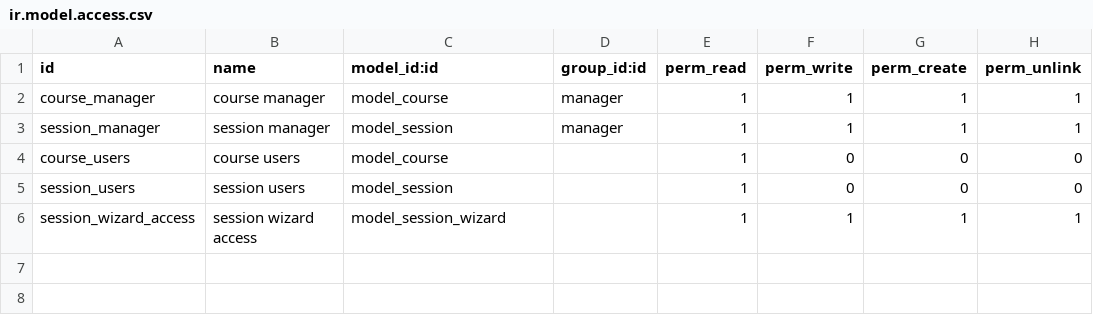
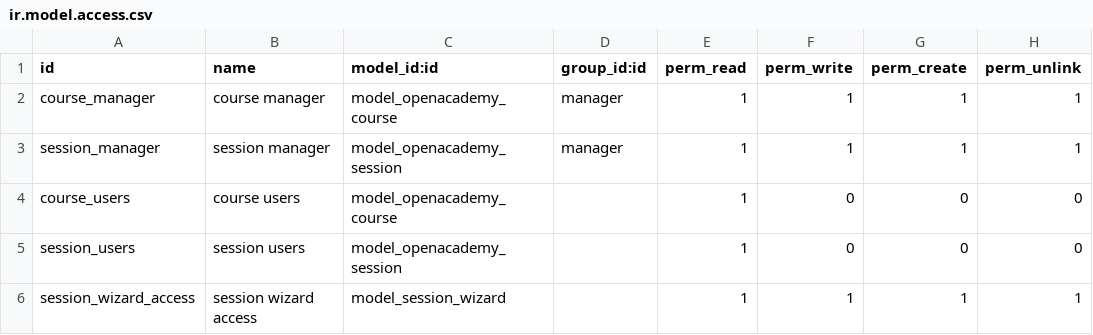
Before and after one commit to douniabennoune/openacademy, a CSV file: security/ir.model.access.csv, drawn as a sheet.

```diff
--- a/security/ir.model.access.csv
+++ b/security/ir.model.access.csv
@@ -1,6 +1,6 @@
 id,name,model_id:id,group_id:id,perm_read,perm_write,perm_create,perm_unlink
-course_manager,course manager,model_course,manager,1,1,1,1
-session_manager,session manager,model_session,manager,1,1,1,1
-course_users,course users,model_course,,1,0,0,0
-session_users,session users,model_session,,1,0,0,0
+course_manager,course manager,model_openacademy_course,manager,1,1,1,1
+session_manager,session manager,model_openacademy_session,manager,1,1,1,1
+course_users,course users,model_openacademy_course,,1,0,0,0
+session_users,session users,model_openacademy_session,,1,0,0,0
 session_wizard_access,session wizard access,model_session_wizard,,1,1,1,1
```
Also changed, not shown: 21 other files.
